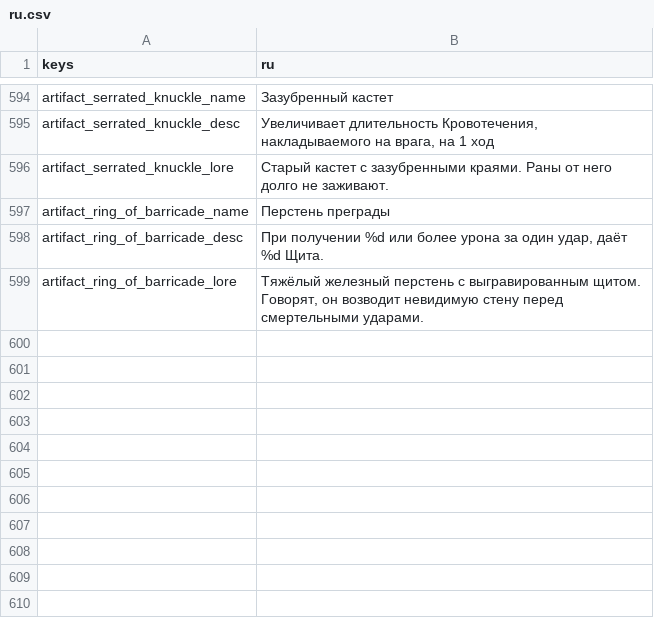
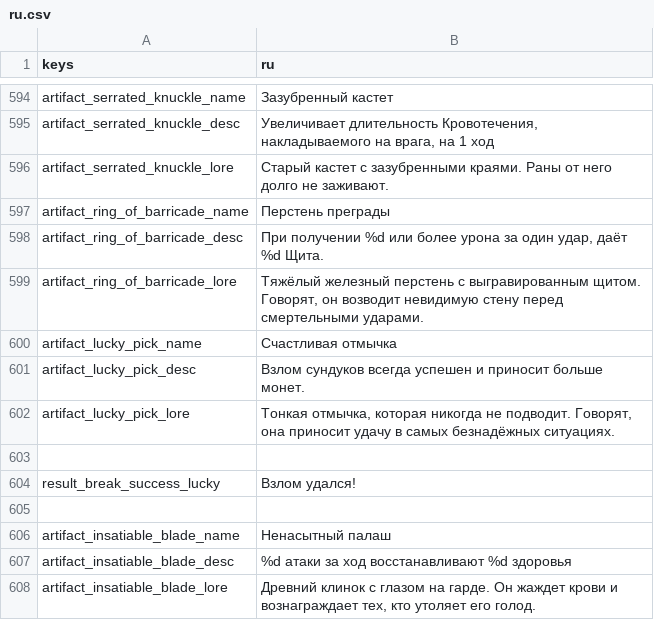
Before and after one commit to Bineev/crawler26, a CSV file: localization/ru.csv, drawn as a sheet; only a part is shown, gaps mark what is left out; the diff names each change by its address in the sheet, - before the commit and + after, or states it on an @@ line.

Commit message:
add test artifacts

```diff
--- a/localization/ru.csv
+++ b/localization/ru.csv
+row 600: artifact_lucky_pick_name | Счастливая отмычка
+row 601: artifact_lucky_pick_desc | Взлом сундуков всегда успешен и приносит больше монет.
+row 602: artifact_lucky_pick_lore | Тонкая отмычка, которая никогда не подводит. Говорят, она приносит удачу в самых безнадёжных ситуациях.
+row 603: (empty)
+row 604: result_break_success_lucky | Взлом удался!
+row 605: (empty)
+row 606: artifact_insatiable_blade_name | Ненасытный палаш
+row 607: artifact_insatiable_blade_desc | %d атаки за ход восстанавливают %d здоровья
+row 608: artifact_insatiable_blade_lore | Древний клинок с глазом на гарде. Он жаждет крови и вознаграждает тех, кто утоляет его голод.
```
Also changed, not shown: localization/en.csv, 37 other files.
